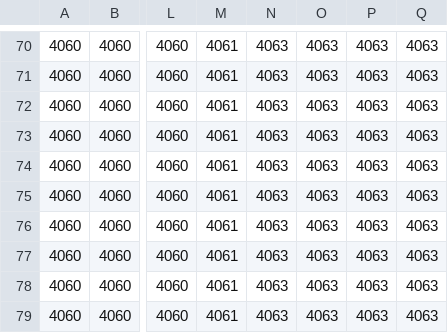
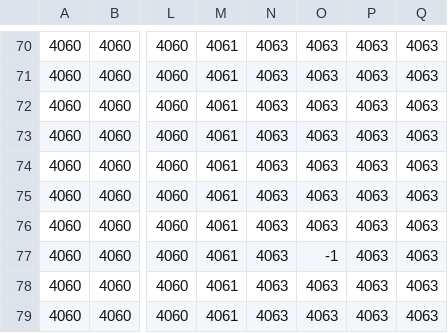
Before and after one commit to Pirate-Quest/PirateQuest, a CSV file: assets/map/map_1.csv, drawn as a sheet; only a part is shown, gaps mark what is left out; the diff names each change by its address in the sheet, - before the commit and + after, or states it on an @@ line.

```diff
--- a/assets/map/map_1.csv
+++ b/assets/map/map_1.csv
-O77: 4063
+O77: -1
```
Also changed, not shown: assets/map/map_collision.csv, 21 other files.
